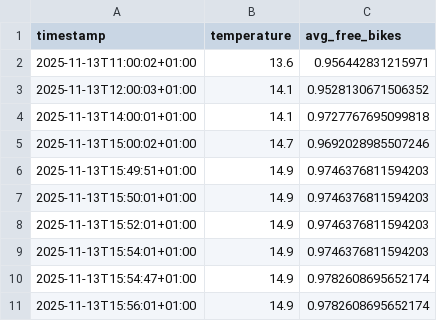
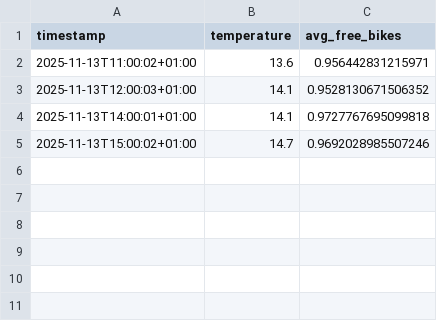
Before and after one commit to LarsGeirnaert/hogenttin-linux-2526-LarsGeirnaert, a CSV file: transformed_data/combined.csv, drawn as a sheet; the diff names each change by its address in the sheet, - before the commit and + after, or states it on an @@ line.

```diff
--- a/transformed_data/combined.csv
+++ b/transformed_data/combined.csv
-row 6: 2025-11-13T15:49:51+01:00 | 14.9 | 0.9746376811594203
-row 7: 2025-11-13T15:50:01+01:00 | 14.9 | 0.9746376811594203
-row 8: 2025-11-13T15:52:01+01:00 | 14.9 | 0.9746376811594203
-row 9: 2025-11-13T15:54:01+01:00 | 14.9 | 0.9746376811594203
-row 10: 2025-11-13T15:54:47+01:00 | 14.9 | 0.9782608695652174
-row 11: 2025-11-13T15:56:01+01:00 | 14.9 | 0.9782608695652174
```
Also changed, not shown: 14 other files.
